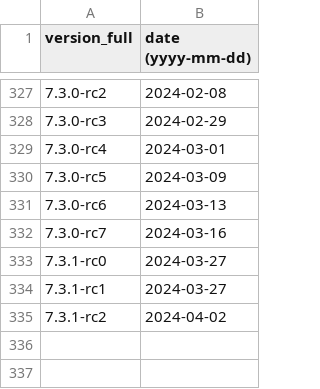
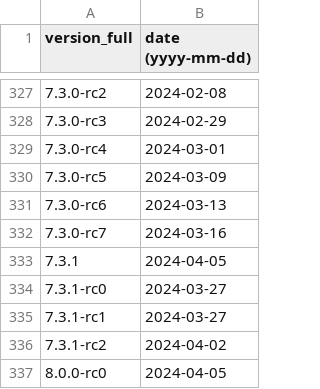
Before and after one commit to maaaaz/third-parties-version-history, a CSV file: MongoDB/mongodb.csv, drawn as a sheet; only a part is shown, gaps mark what is left out.

```diff
--- a/MongoDB/mongodb.csv
+++ b/MongoDB/mongodb.csv
@@ -332,2 +332,3 @@
 "7.3.0-rc7";"2024-03-16"
+"7.3.1";"2024-04-05"
 "7.3.1-rc0";"2024-03-27"
@@ -335 +336,2 @@
 "7.3.1-rc2";"2024-04-02"
+"8.0.0-rc0";"2024-04-05"
```
Also changed, not shown: Apache HTTP Server/apache.csv, Google Chrome/chrome.csv, 1 other file.
